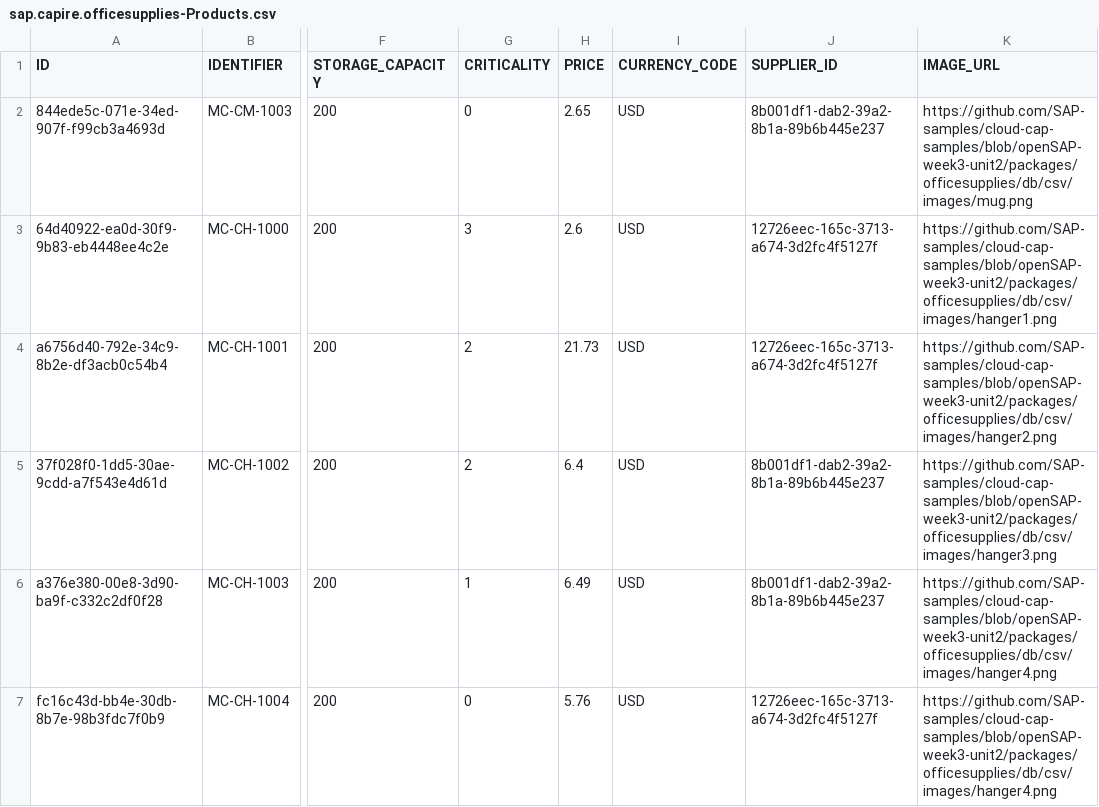
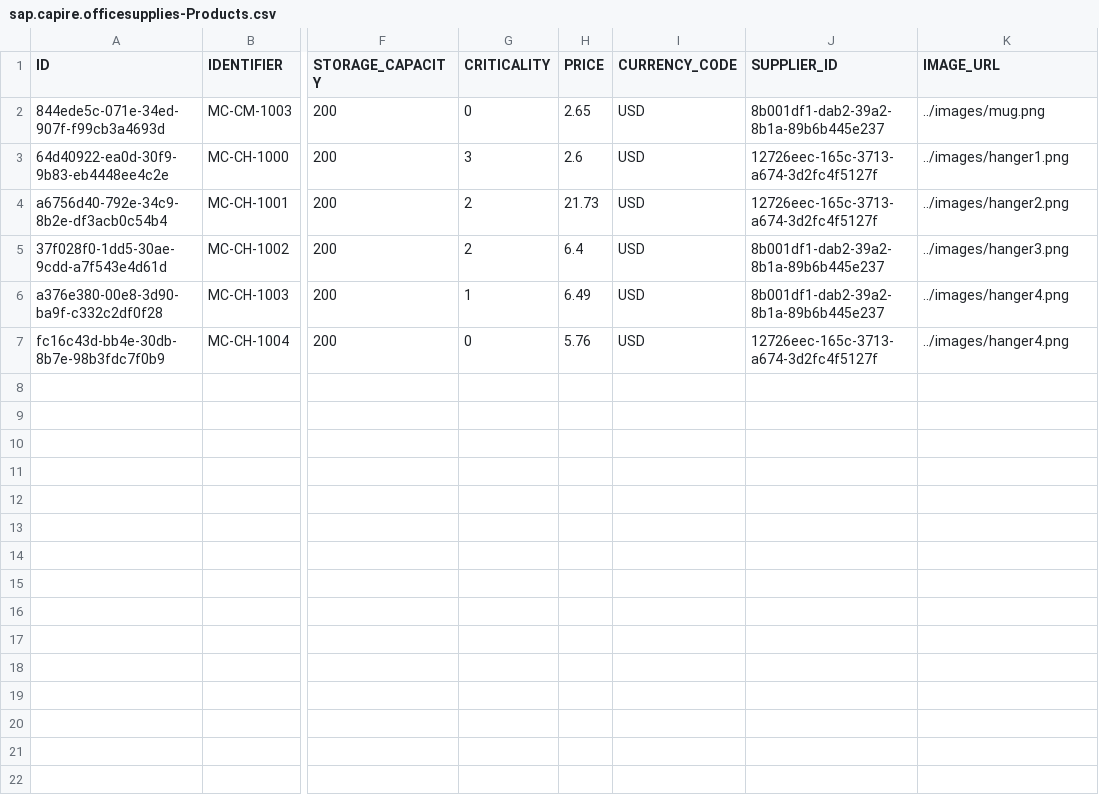
Before and after one commit to SAP-samples/cloud-cap-samples, a CSV file: packages/officesupplies/db/csv/sap.capire.officesupplies-Products.csv, drawn as a sheet; only a part is shown, gaps mark what is left out; the diff names each change by its address in the sheet, - before the commit and + after, or states it on an @@ line.

Commit message:
fixing image relative paths

```diff
--- a/packages/officesupplies/db/csv/sap.capire.officesupplies-Products.csv
+++ b/packages/officesupplies/db/csv/sap.capire.officesupplies-Products.csv
-K2 (IMAGE_URL): https://github.com/SAP-samples/cloud-cap-samples/blob/openSAP-week3-unit2/packages/officesupplies/db/csv/images/mug.png
+K2 (IMAGE_URL): ../images/mug.png
-K3 (IMAGE_URL): https://github.com/SAP-samples/cloud-cap-samples/blob/openSAP-week3-unit2/packages/officesupplies/db/csv/images/hanger1.png
+K3 (IMAGE_URL): ../images/hanger1.png
-K4 (IMAGE_URL): https://github.com/SAP-samples/cloud-cap-samples/blob/openSAP-week3-unit2/packages/officesupplies/db/csv/images/hanger2.png
+K4 (IMAGE_URL): ../images/hanger2.png
-K5 (IMAGE_URL): https://github.com/SAP-samples/cloud-cap-samples/blob/openSAP-week3-unit2/packages/officesupplies/db/csv/images/hanger3.png
+K5 (IMAGE_URL): ../images/hanger3.png
-K6:K7 (IMAGE_URL): https://github.com/SAP-samples/cloud-cap-samples/blob/openSAP-week3-unit2/packages/officesupplies/db/csv/images/hanger4.png
+K6:K7 (IMAGE_URL): ../images/hanger4.png
```
Also changed, not shown: 20 other files.
